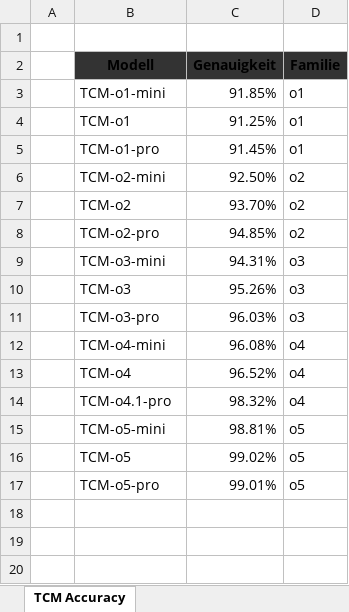
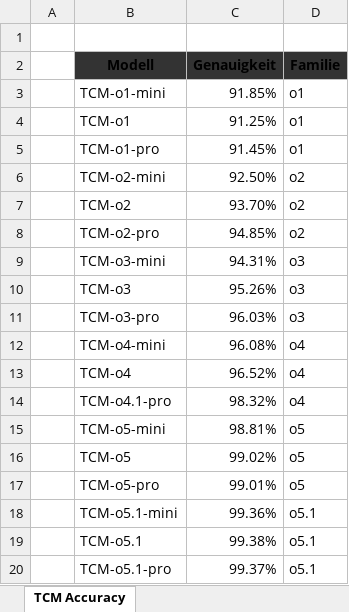
Before and after one commit to Cirdec04/TCM_AI, an Excel workbook: docs/tcm_accuracy.xlsx, sheet TCM Accuracy, drawn as a sheet; values as stored, in another font and other column widths than the file's, no borders; charts and pictures not drawn; the diff names each change by its address in the sheet, - before the commit and + after, or states it on an @@ line.

Commit message:
5.1 familie eintragen

```diff
--- a/docs/tcm_accuracy.xlsx (sheet TCM Accuracy)
+++ b/docs/tcm_accuracy.xlsx (sheet TCM Accuracy)
+row 18:  | TCM-o5.1-mini | 99.36% | o5.1
+row 19:  | TCM-o5.1 | 99.38% | o5.1
+row 20:  | TCM-o5.1-pro | 99.37% | o5.1
```
Also changed, not shown: charts or pictures.
